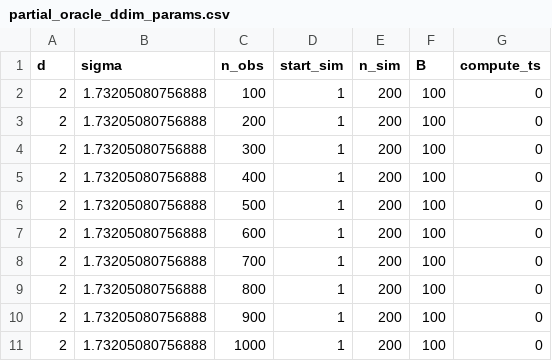
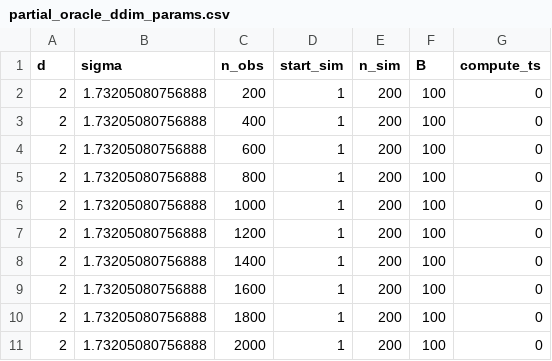
Before and after one commit to RobinMDunn/LogConcaveUniv, a CSV file: sim_params/new_example/partial_oracle_ddim_params.csv, drawn as a sheet.

Commit message:
Code and params for new partial oracle ddim sims

```diff
--- a/sim_params/new_example/partial_oracle_ddim_params.csv
+++ b/sim_params/new_example/partial_oracle_ddim_params.csv
@@ -1,11 +1,11 @@
 d,sigma,n_obs,start_sim,n_sim,B,compute_ts
-2,1.73205080756888,100,1,200,100,0
 2,1.73205080756888,200,1,200,100,0
-2,1.73205080756888,300,1,200,100,0
 2,1.73205080756888,400,1,200,100,0
-2,1.73205080756888,500,1,200,100,0
 2,1.73205080756888,600,1,200,100,0
-2,1.73205080756888,700,1,200,100,0
 2,1.73205080756888,800,1,200,100,0
-2,1.73205080756888,900,1,200,100,0
 2,1.73205080756888,1000,1,200,100,0
+2,1.73205080756888,1200,1,200,100,0
+2,1.73205080756888,1400,1,200,100,0
+2,1.73205080756888,1600,1,200,100,0
+2,1.73205080756888,1800,1,200,100,0
+2,1.73205080756888,2000,1,200,100,0
```
Also changed, not shown: 1 other file.
